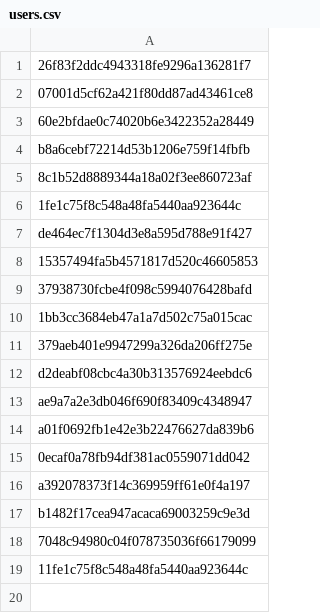
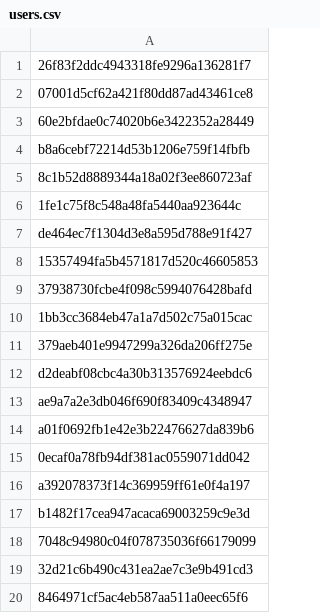
Before and after one commit to Heroes-United/patreonlist, a CSV file: users.csv, drawn as a sheet.

Commit message:
Update users.csv

```diff
--- a/users.csv
+++ b/users.csv
@@ -18,2 +18,3 @@
 "7048c94980c04f078735036f66179099"
-"11fe1c75f8c548a48fa5440aa923644c"
+"32d21c6b490c431ea2ae7c3e9b491cd3"
+"8464971cf5ac4eb587aa511a0eec65f6"
```
